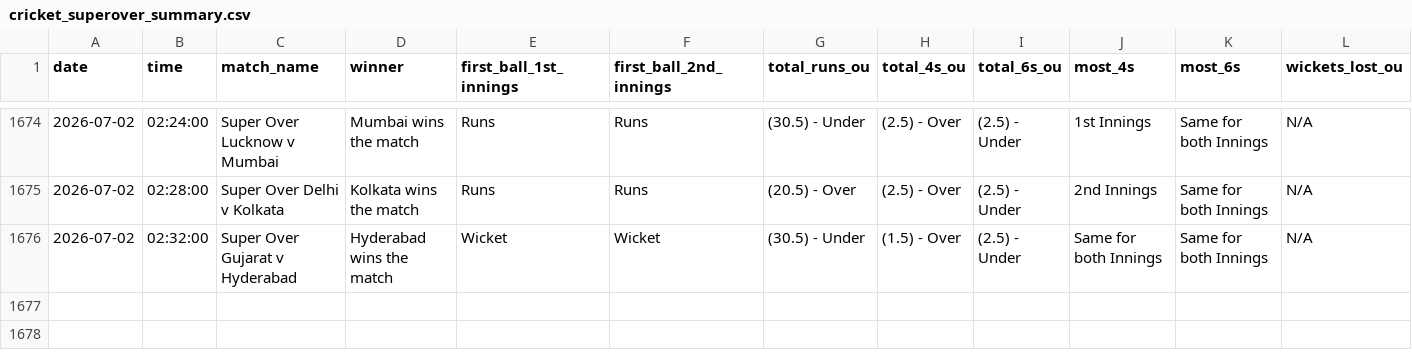
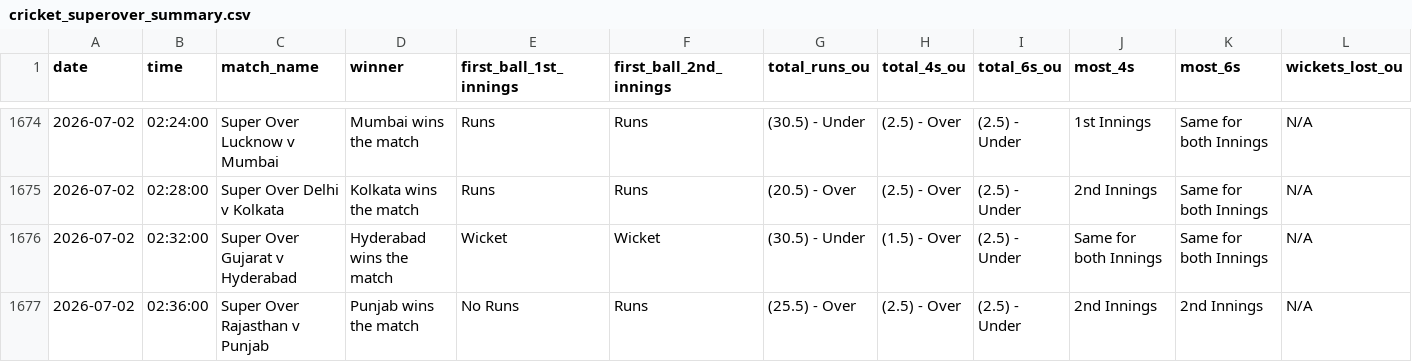
Before and after one commit to NorajChathuranga/STBet-Tracker, a CSV file: data/cricket_superover_summary.csv, drawn as a sheet; only a part is shown, gaps mark what is left out; rows hold the shown columns only; the diff names each change by its address in the sheet, - before the commit and + after, or states it on an @@ line.

Commit message:
Auto-update match records (VM source)

```diff
--- a/data/cricket_superover_summary.csv
+++ b/data/cricket_superover_summary.csv
+row 1677: 2026-07-02 | 02:36:00 | Super Over Rajasthan v Punjab | Punjab wins the match | No Runs | Runs | (25.5) - Over | (2.5) - Over | (2.5) - Under | 2nd Innings | 2nd Innings | N/A
```
Also changed, not shown: 5 other files.
